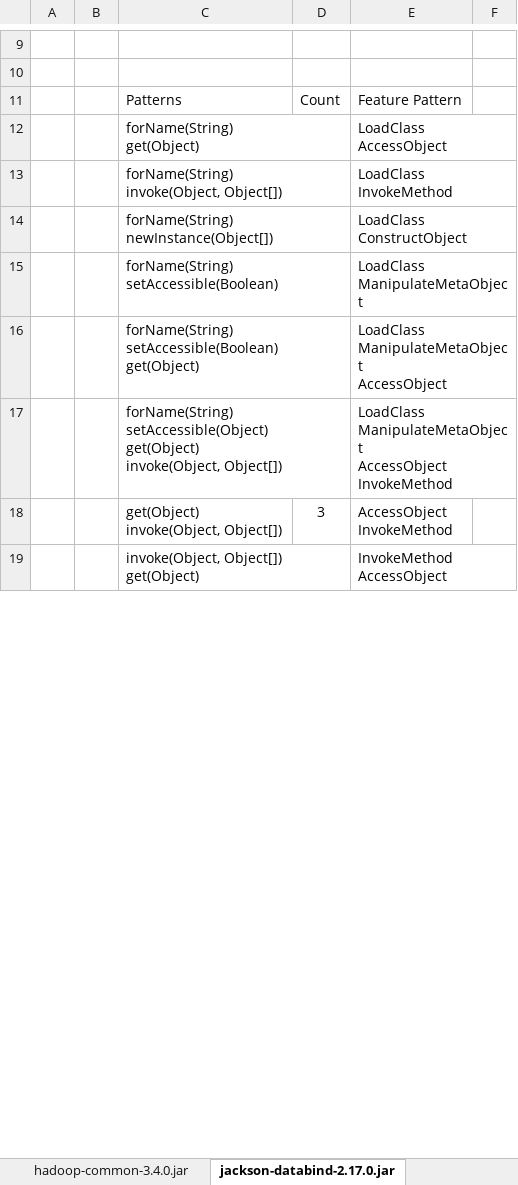
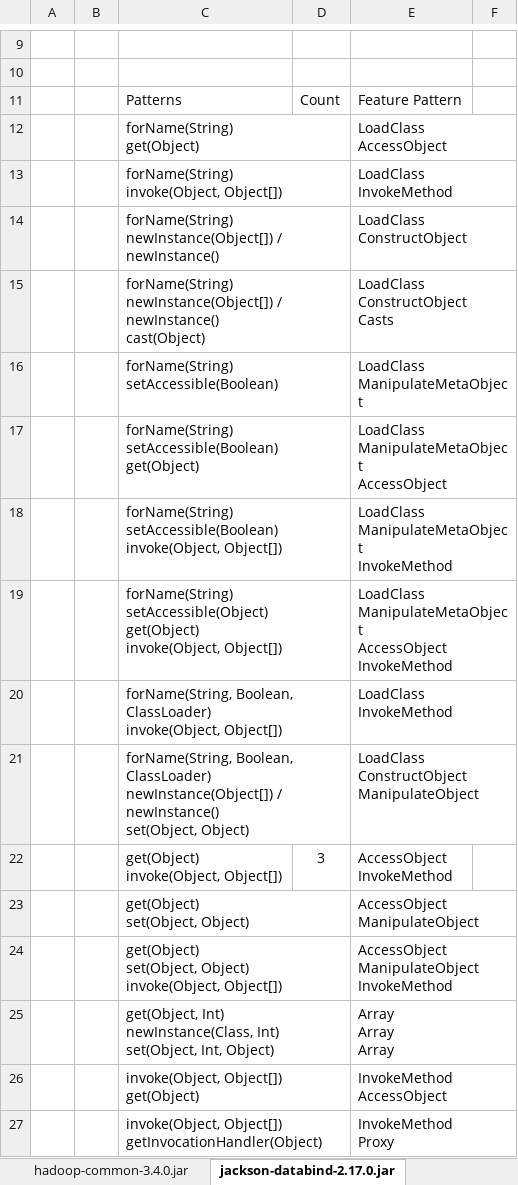
Before and after one commit to lu25ca09/ReflectDetect, an Excel workbook: result/results.xlsx, sheet jackson-databind-2.17.0.jar, drawn as a sheet; only a part is shown, gaps mark what is left out; values as stored, in another font and other column widths than the file's, no borders; ↵ is a line break in a cell; the diff covers the shown part only; the diff names each change by its address in the sheet, - before the commit and + after, or states it on an @@ line.

```diff
--- a/result/results.xlsx (sheet jackson-databind-2.17.0.jar)
+++ b/result/results.xlsx (sheet jackson-databind-2.17.0.jar)
-C14: forName(String) ↵ newInstance(Object[])
+C14: forName(String) ↵ newInstance(Object[]) / newInstance()
+row 15:  |  | forName(String) ↵ newInstance(Object[]) / newInstance() ↵ cast(Object) |  | LoadClass ↵ ConstructObject ↵ Casts
+row 18:  |  | forName(String) ↵ setAccessible(Boolean) ↵ invoke(Object, Object[]) |  | LoadClass ↵ ManipulateMetaObject ↵ InvokeMethod
+row 20:  |  | forName(String, Boolean, ClassLoader) ↵ invoke(Object, Object[]) |  | LoadClass ↵ InvokeMethod
+row 21:  |  | forName(String, Boolean, ClassLoader) ↵ newInstance(Object[]) / newInstance() ↵ set(Object, Object) |  | LoadClass ↵ ConstructObject ↵ ManipulateObject
+row 23:  |  | get(Object) ↵ set(Object, Object) |  | AccessObject ↵ ManipulateObject
+row 24:  |  | get(Object) ↵ set(Object, Object) ↵ invoke(Object, Object[]) |  | AccessObject ↵ ManipulateObject ↵ InvokeMethod
+row 25:  |  | get(Object, Int) ↵ newInstance(Class, Int) ↵ set(Object, Int, Object) |  | Array ↵ Array ↵ Array
+row 27:  |  | invoke(Object, Object[]) ↵ getInvocationHandler(Object) |  | InvokeMethod ↵ Proxy
```
Also changed, not shown: 12 added rows and 4 edited cells elsewhere in this sheet, sheet assertj-core-3.25.3.jar, sheet gson-2.10.1.jar, sheet guava-33.1.0-jre.jar, sheet junit-4.13.2.jar, sheet hadoop-common-3.4.0.jar, sheet template, 1 more sheet, other sheet tabs, charts or pictures.
